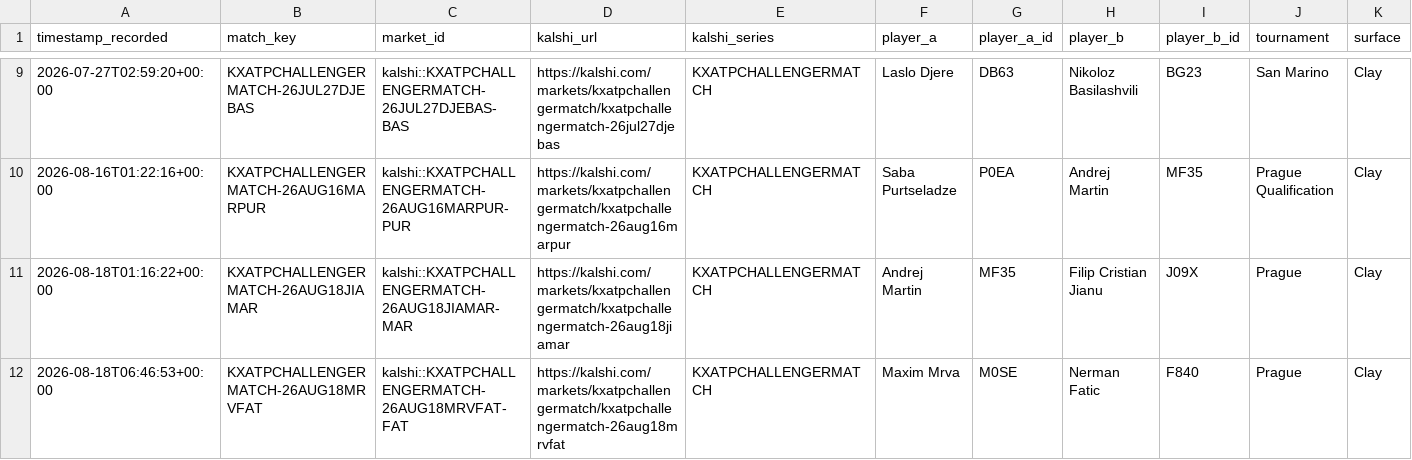
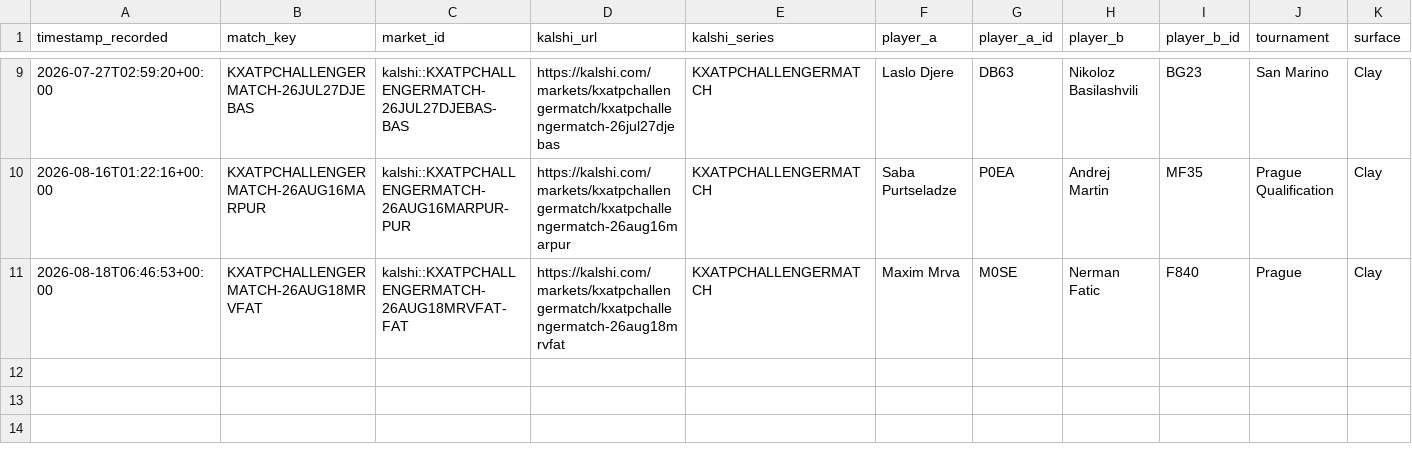
Before and after one commit to TKM6403/tennis-prediction-market, a CSV file: data/paper_trades/pending.csv, drawn as a sheet; only a part is shown, gaps mark what is left out; rows hold the shown columns only; the diff names each change by its address in the sheet, - before the commit and + after, or states it on an @@ line.

```diff
--- a/data/paper_trades/pending.csv
+++ b/data/paper_trades/pending.csv
-row 11: 2026-08-18T01:16:22+00:00 | KXATPCHALLENGERMATCH-26AUG18JIAMAR | kalshi::KXATPCHALLENGERMATCH-26AUG18JIAMAR-MAR | https://kalshi.com/markets/kxatpchallengermatch/kxatpchallengermatch-26aug18jiamar | KXATPCHALLENGERMATCH | Andrej Martin | MF35 | Filip Cristian Jianu | J09X | Prague | Clay
```
Also changed, not shown: data/paper_trades/settled.csv, 4 other files.
